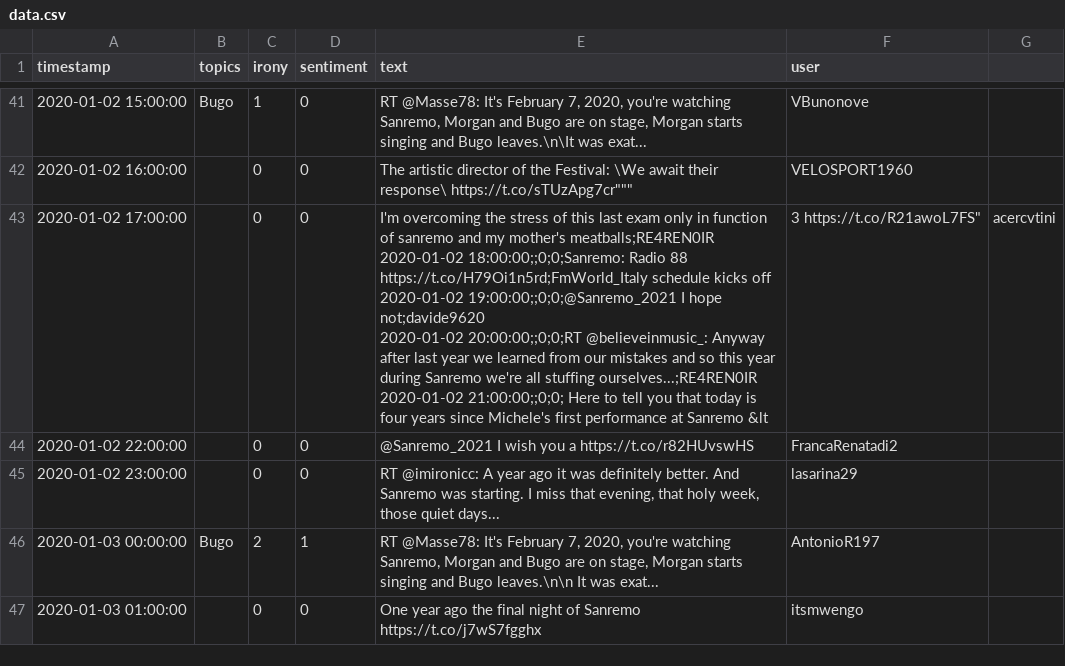
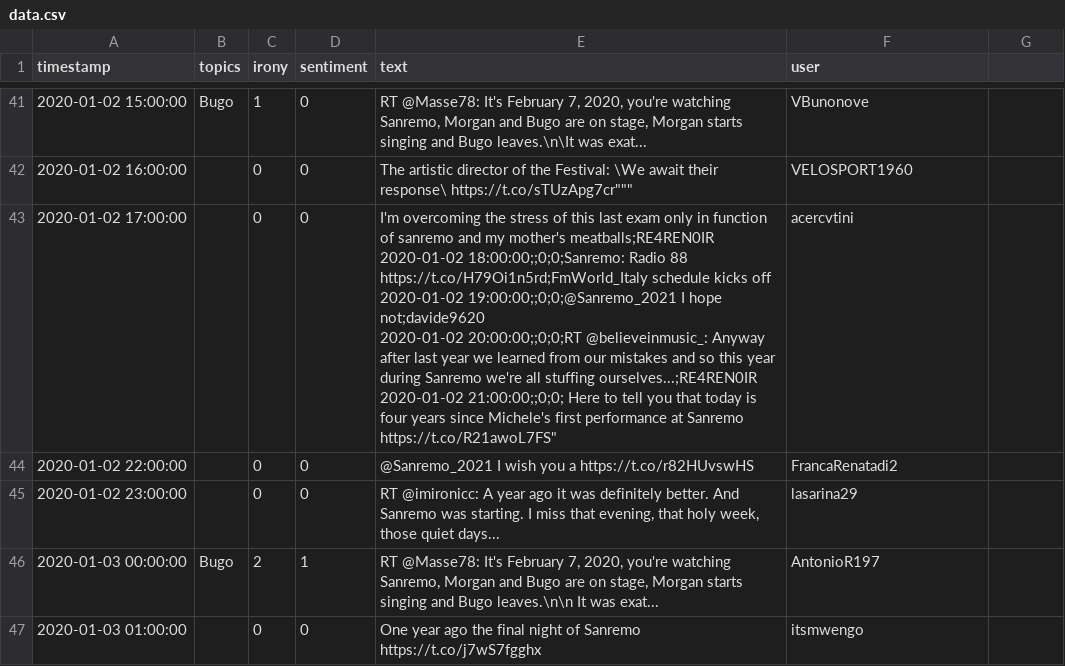
Before and after one commit to paoloceravolo/PM-Regensburg, a CSV file: data.csv, drawn as a sheet; only a part is shown, gaps mark what is left out.

```diff
--- a/data.csv
+++ b/data.csv
@@ -42,7 +42,7 @@ timestamp;topics;irony;sentiment;text;user
 2020-01-02 16:00:00;;0;0; "The artistic director of the Festival:  \We await their response\" https://t.co/sTUzApg7cr""";VELOSPORT1960
-2020-01-02 17:00:00;;0;0; "I'm overcoming the stress of this last exam only in function of sanremo and my mother's meatballs;RE4REN0IR
-2020-01-02 18:00:00;;0;0;Sanremo: Radio 88 https://t.co/H79Oi1n5rd;FmWorld_Italy schedule kicks off
-2020-01-02 19:00:00;;0;0;@Sanremo_2021 I hope not;davide9620
-2020-01-02 20:00:00;;0;0;RT @believeinmusic_: Anyway after last year we learned from our mistakes and so this year during Sanremo we're all stuffing ourselves...;RE4REN0IR
-2020-01-02 21:00:00;;0;0; "Here to tell you that today is four years since Michele's first performance at Sanremo &lt;3 https://t.co/R21awoL7FS";acercvtini
+2020-01-02 17:00:00;;0;0; "I'm overcoming the stress of this last exam only in function of sanremo and my mother's meatballs;RE4REN0IR
+2020-01-02 18:00:00;;0;0;Sanremo: Radio 88 https://t.co/H79Oi1n5rd;FmWorld_Italy schedule kicks off
+2020-01-02 19:00:00;;0;0;@Sanremo_2021 I hope not;davide9620
+2020-01-02 20:00:00;;0;0;RT @believeinmusic_: Anyway after last year we learned from our mistakes and so this year during Sanremo we're all stuffing ourselves...;RE4REN0IR
+2020-01-02 21:00:00;;0;0; "Here to tell you that today is four years since Michele's first performance at Sanremo https://t.co/R21awoL7FS";acercvtini
 2020-01-02 22:00:00;;0;0;@Sanremo_2021 I wish you a https://t.co/r82HUvswHS;FrancaRenatadi2
```
